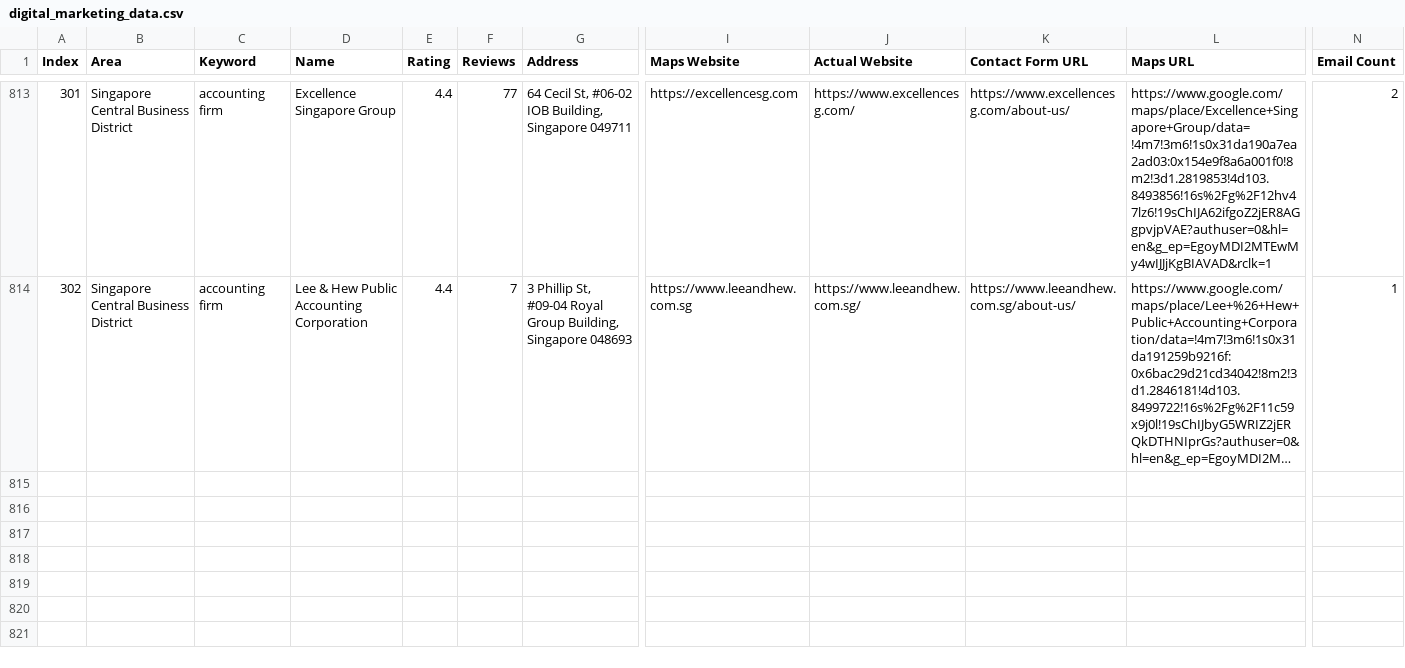
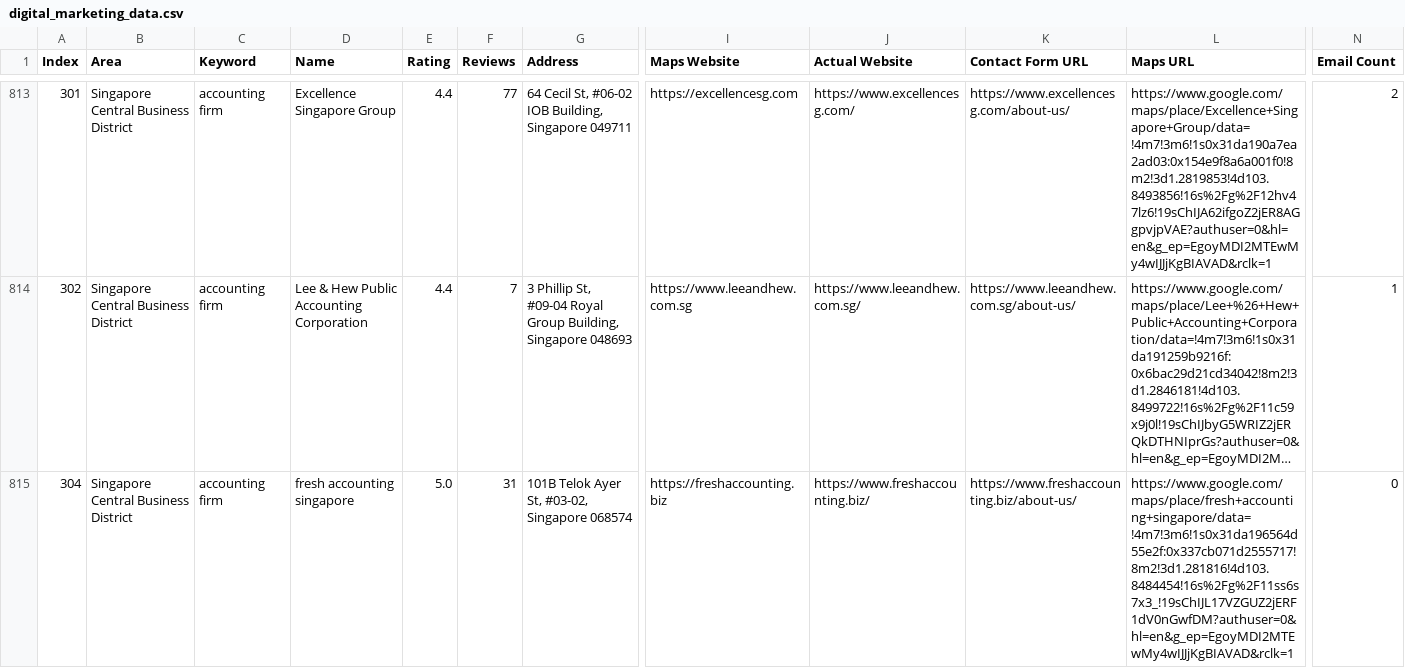
Before and after one commit to AhtehshamSanandwala/outreach-automation, a CSV file: digital_marketing_data.csv, drawn as a sheet; only a part is shown, gaps mark what is left out; long unchanged cells end in …; rows hold the shown columns only; the diff names each change by its address in the sheet, - before the commit and + after, or states it on an @@ line.

```diff
--- a/digital_marketing_data.csv
+++ b/digital_marketing_data.csv
+row 815: 304 | Singapore Central Business District | accounting firm | fresh accounting singapore | 5.0 | 31 | 101B Telok Ayer St, #03-02, Singapore 068574 | https://freshaccounting.biz | https://www.freshaccounting.biz/ | https://www.freshaccounting.biz/about-us/ | https://www.google.com/maps/place/fresh+accounting+singapore/data=!4m7!3m6!1s0x31da196564d55e2f:0x337cb071d2555717!8m2!3d1.281816!4d103.8484454!16s%2Fg%2F11ss6s7x3_!19sChIJL17VZGUZ2jERF1dV0nGwfDM?authuser=0&hl=en&g_ep=EgoyMDI2MTEwMy4wIJJjKgBIAVAD&rclk=1 | 0
```
Also changed, not shown: 2 other files.
